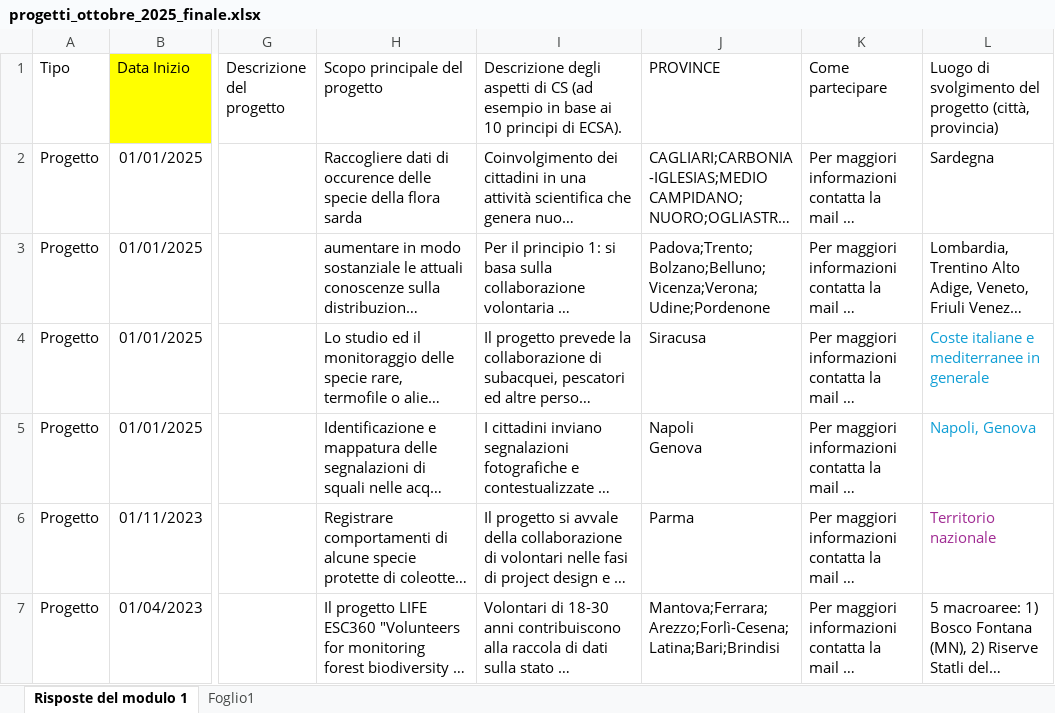
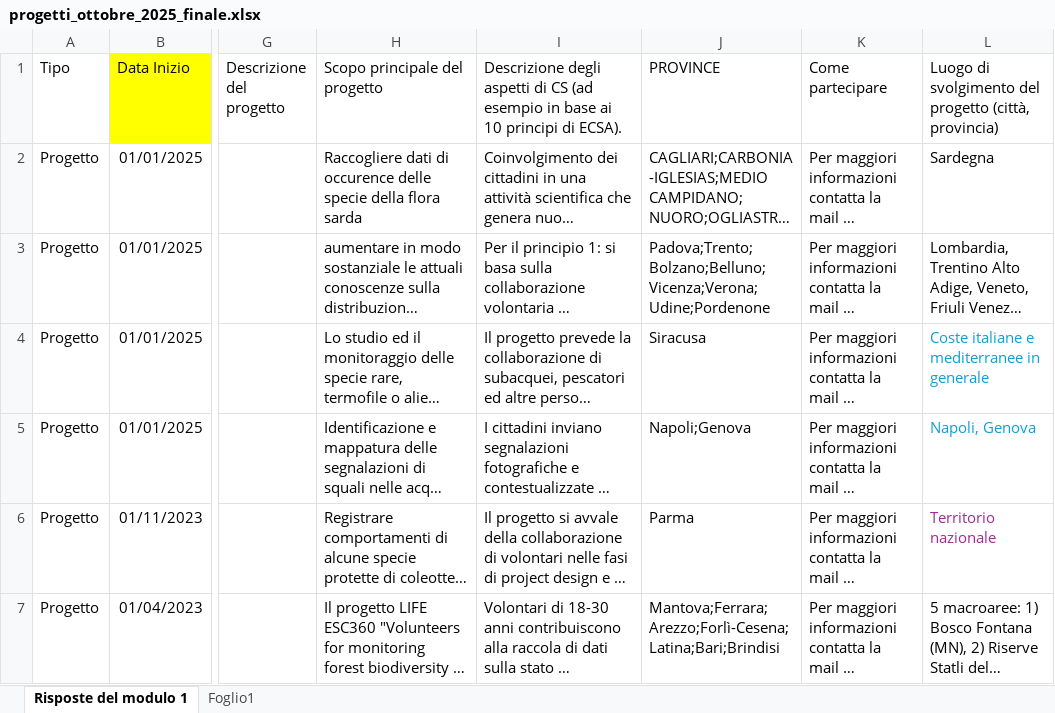
Before and after one commit to marley71/EU-CS_platform, an Excel workbook: resources/progetti_ottobre_2025_finale.xlsx, sheet Risposte del modulo 1, drawn as a sheet; only a part is shown, gaps mark what is left out; long unchanged cells end in …; values as stored, in another font and other column widths than the file's, no borders; charts and pictures not drawn; ↵ is a line break in a cell; the diff names each change by its address in the sheet, - before the commit and + after, or states it on an @@ line.

Commit message:
progetti

```diff
--- a/resources/progetti_ottobre_2025_finale.xlsx (sheet Risposte del modulo 1)
+++ b/resources/progetti_ottobre_2025_finale.xlsx (sheet Risposte del modulo 1)
-J5 (PROVINCE): Napoli ↵ Genova
+J5 (PROVINCE): Napoli;Genova
```
Also changed, not shown: charts or pictures, 1 other file.
